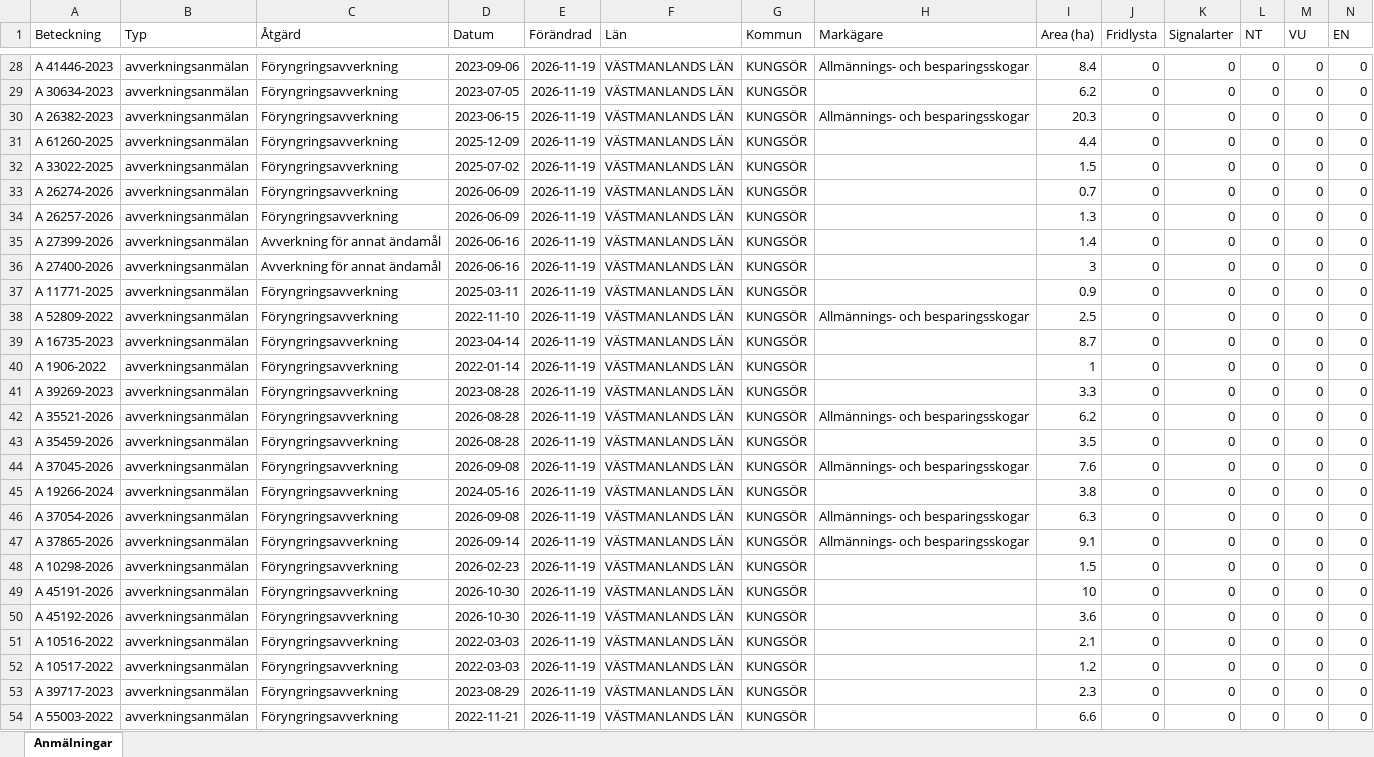
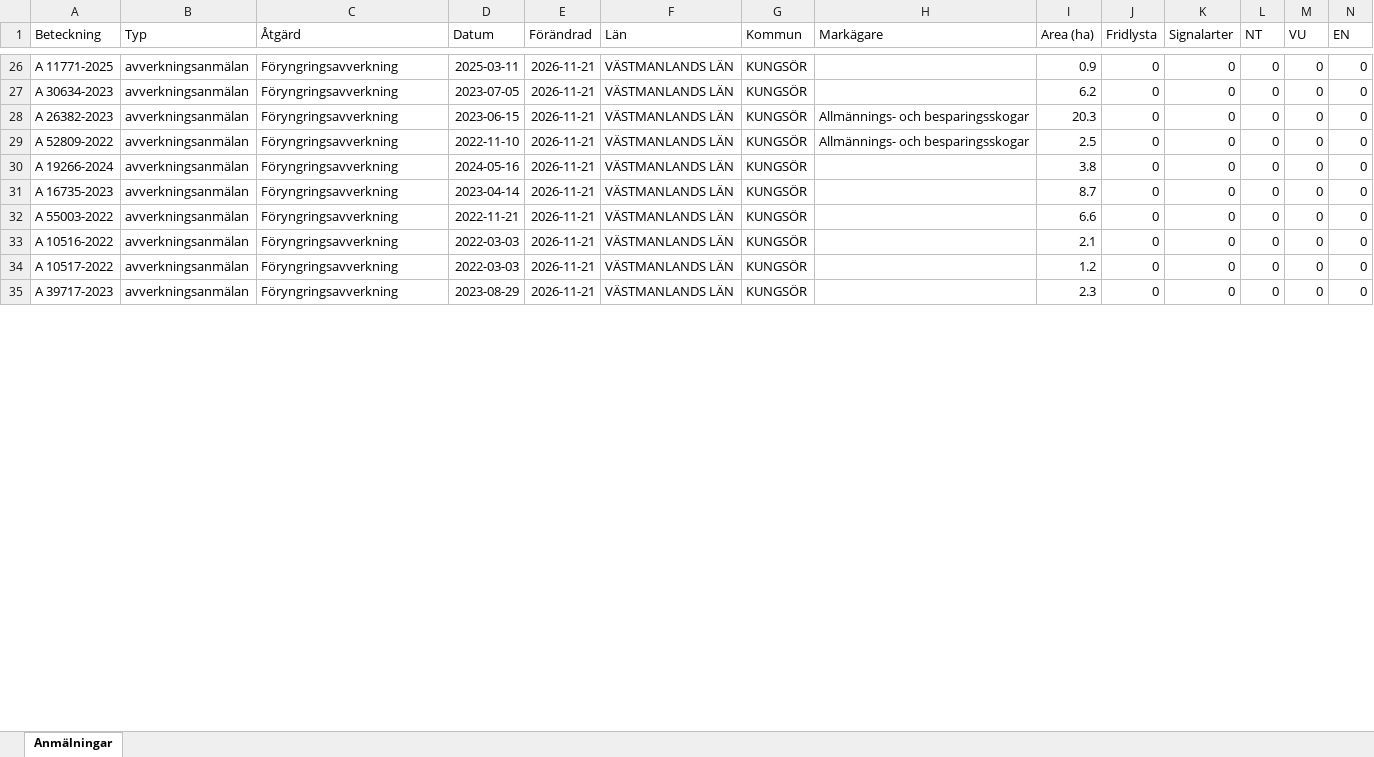
Before and after one commit to klasma/Logging_1960, an Excel workbook: Översikt KUNGSÖR.xlsx, sheet Anmälningar, drawn as a sheet; only a part is shown, gaps mark what is left out; values as stored, in another font and other column widths than the file's, no borders; removed rows and columns are numbered as before the commit, all else as after; rows hold the shown columns only; the diff covers the shown part only; the diff names each change by its address in the sheet, - before the commit and + after, or states it on an @@ line.

```diff
--- a/Översikt KUNGSÖR.xlsx (sheet Anmälningar)
+++ b/Översikt KUNGSÖR.xlsx (sheet Anmälningar)
-A26 (Beteckning): A 41446-2023
+A26 (Beteckning): A 11771-2025
-D26 (Datum): 2023-09-06
+D26 (Datum): 2025-03-11
-E26:E28 (Förändrad): 2026-11-19
+E26:E28 (Förändrad): 2026-11-21
-H26 (Markägare): Allmännings- och besparingsskogar
+H26 (Markägare): (empty)
-I26 (Area (ha)): 8.4
+I26 (Area (ha)): 0.9
-row 31: A 61260-2025 | avverkningsanmälan | Föryngringsavverkning | 2025-12-09 | 2026-11-19 | VÄSTMANLANDS LÄN | KUNGSÖR |  | 4.4 | 0 | 0 | 0 | 0 | 0
-row 32: A 33022-2025 | avverkningsanmälan | Föryngringsavverkning | 2025-07-02 | 2026-11-19 | VÄSTMANLANDS LÄN | KUNGSÖR |  | 1.5 | 0 | 0 | 0 | 0 | 0
-row 33: A 26274-2026 | avverkningsanmälan | Föryngringsavverkning | 2026-06-09 | 2026-11-19 | VÄSTMANLANDS LÄN | KUNGSÖR |  | 0.7 | 0 | 0 | 0 | 0 | 0
-row 34: A 26257-2026 | avverkningsanmälan | Föryngringsavverkning | 2026-06-09 | 2026-11-19 | VÄSTMANLANDS LÄN | KUNGSÖR |  | 1.3 | 0 | 0 | 0 | 0 | 0
-row 35: A 27399-2026 | avverkningsanmälan | Avverkning för annat ändamål | 2026-06-16 | 2026-11-19 | VÄSTMANLANDS LÄN | KUNGSÖR |  | 1.4 | 0 | 0 | 0 | 0 | 0
-row 36: A 27400-2026 | avverkningsanmälan | Avverkning för annat ändamål | 2026-06-16 | 2026-11-19 | VÄSTMANLANDS LÄN | KUNGSÖR |  | 3 | 0 | 0 | 0 | 0 | 0
-row 37: A 11771-2025 | avverkningsanmälan | Föryngringsavverkning | 2025-03-11 | 2026-11-19 | VÄSTMANLANDS LÄN | KUNGSÖR |  | 0.9 | 0 | 0 | 0 | 0 | 0
-E29 (Förändrad): 2026-11-19
+E29 (Förändrad): 2026-11-21
-row 39: A 16735-2023 | avverkningsanmälan | Föryngringsavverkning | 2023-04-14 | 2026-11-19 | VÄSTMANLANDS LÄN | KUNGSÖR |  | 8.7 | 0 | 0 | 0 | 0 | 0
-row 40: A 1906-2022 | avverkningsanmälan | Föryngringsavverkning | 2022-01-14 | 2026-11-19 | VÄSTMANLANDS LÄN | KUNGSÖR |  | 1 | 0 | 0 | 0 | 0 | 0
-row 41: A 39269-2023 | avverkningsanmälan | Föryngringsavverkning | 2023-08-28 | 2026-11-19 | VÄSTMANLANDS LÄN | KUNGSÖR |  | 3.3 | 0 | 0 | 0 | 0 | 0
-row 42: A 35521-2026 | avverkningsanmälan | Föryngringsavverkning | 2026-08-28 | 2026-11-19 | VÄSTMANLANDS LÄN | KUNGSÖR | Allmännings- och besparingsskogar | 6.2 | 0 | 0 | 0 | 0 | 0
-row 43: A 35459-2026 | avverkningsanmälan | Föryngringsavverkning | 2026-08-28 | 2026-11-19 | VÄSTMANLANDS LÄN | KUNGSÖR |  | 3.5 | 0 | 0 | 0 | 0 | 0
-row 44: A 37045-2026 | avverkningsanmälan | Föryngringsavverkning | 2026-09-08 | 2026-11-19 | VÄSTMANLANDS LÄN | KUNGSÖR | Allmännings- och besparingsskogar | 7.6 | 0 | 0 | 0 | 0 | 0
-E30 (Förändrad): 2026-11-19
+E30 (Förändrad): 2026-11-21
-row 46: A 37054-2026 | avverkningsanmälan | Föryngringsavverkning | 2026-09-08 | 2026-11-19 | VÄSTMANLANDS LÄN | KUNGSÖR | Allmännings- och besparingsskogar | 6.3 | 0 | 0 | 0 | 0 | 0
-row 47: A 37865-2026 | avverkningsanmälan | Föryngringsavverkning | 2026-09-14 | 2026-11-19 | VÄSTMANLANDS LÄN | KUNGSÖR | Allmännings- och besparingsskogar | 9.1 | 0 | 0 | 0 | 0 | 0
-row 48: A 10298-2026 | avverkningsanmälan | Föryngringsavverkning | 2026-02-23 | 2026-11-19 | VÄSTMANLANDS LÄN | KUNGSÖR |  | 1.5 | 0 | 0 | 0 | 0 | 0
-A31 (Beteckning): A 45191-2026
+A31 (Beteckning): A 16735-2023
-D31 (Datum): 2026-10-30
+D31 (Datum): 2023-04-14
-E31:E35 (Förändrad): 2026-11-19
+E31:E35 (Förändrad): 2026-11-21
-I31 (Area (ha)): 10
+I31 (Area (ha)): 8.7
-A32 (Beteckning): A 45192-2026
+A32 (Beteckning): A 55003-2022
-D32 (Datum): 2026-10-30
+D32 (Datum): 2022-11-21
-I32 (Area (ha)): 3.6
+I32 (Area (ha)): 6.6
-row 54: A 55003-2022 | avverkningsanmälan | Föryngringsavverkning | 2022-11-21 | 2026-11-19 | VÄSTMANLANDS LÄN | KUNGSÖR |  | 6.6 | 0 | 0 | 0 | 0 | 0
```
Also changed, not shown: 22 added rows, 5 removed rows and 61 edited cells elsewhere in this sheet, artfynd/A 25961-2026 artfynd.xlsx, artfynd/A 2850-2026 artfynd.xlsx, 56 other files.
